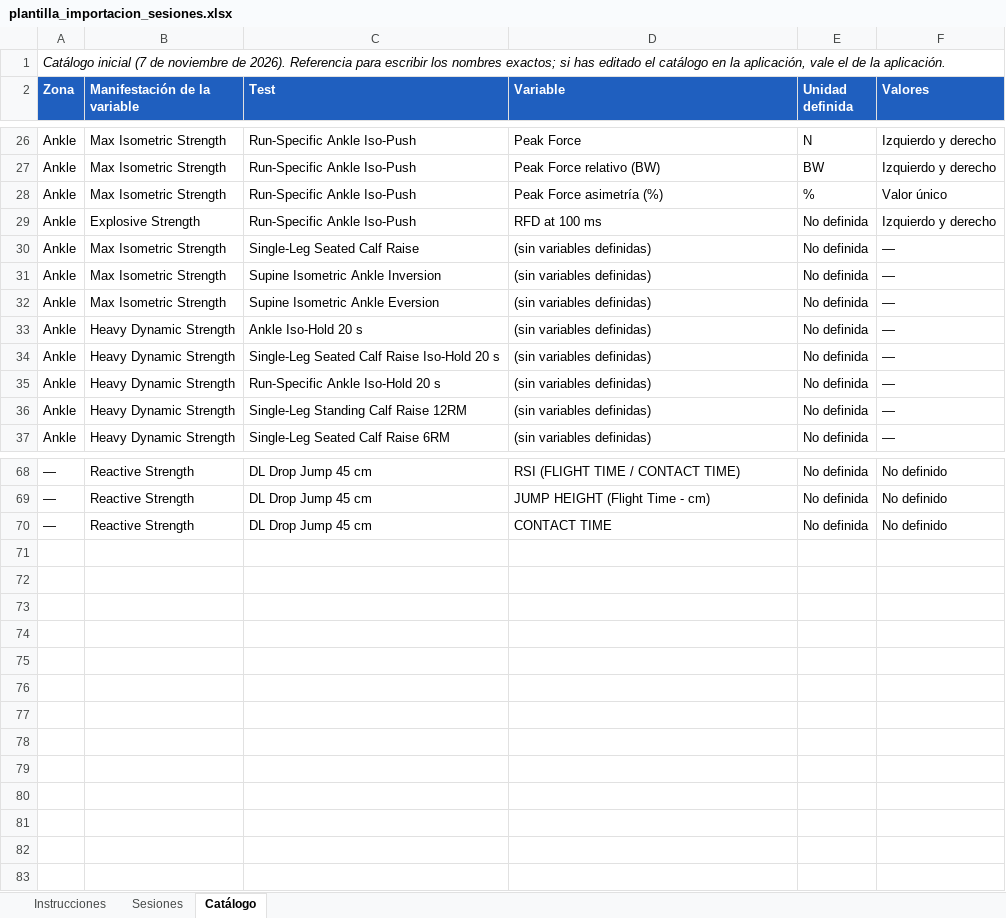
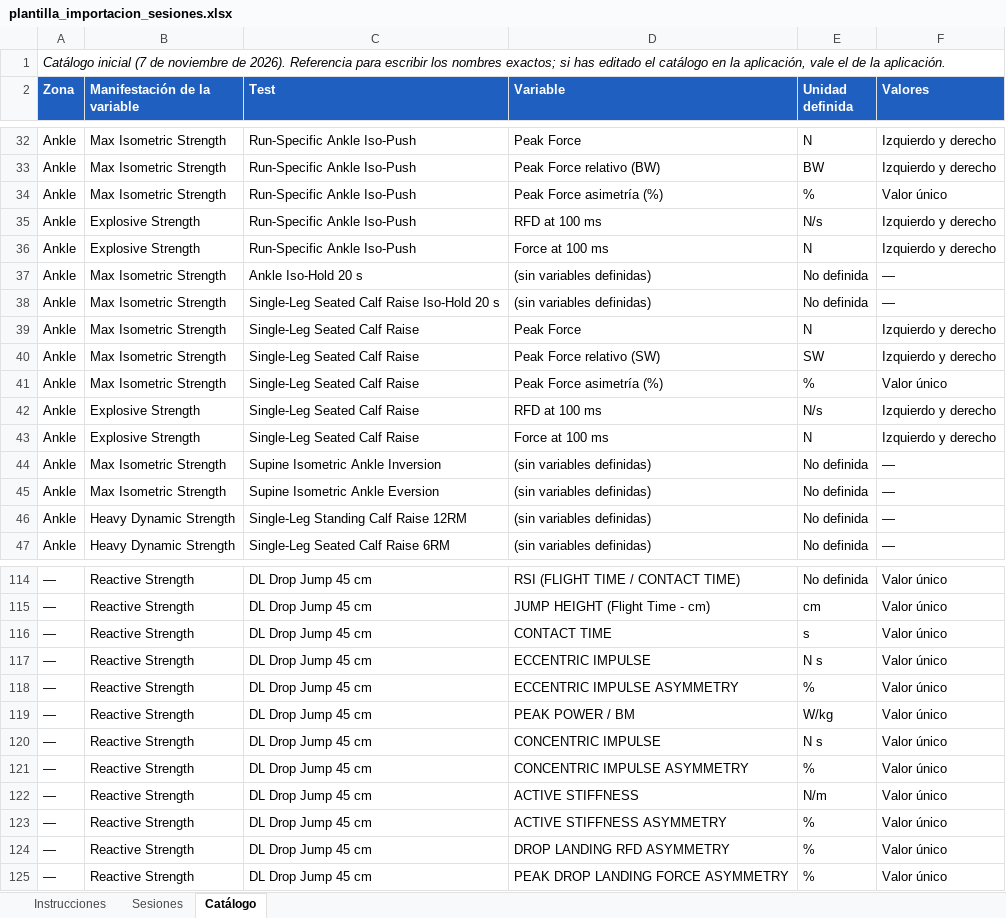
Before and after one commit to danielsanchezbcn/dashboard-rendimiento, an Excel workbook: plantilla_importacion_sesiones.xlsx, sheet Catálogo, drawn as a sheet; only a part is shown, gaps mark what is left out; values as stored, in another font and other column widths than the file's, no borders; removed rows and columns are numbered as before the commit, all else as after; the diff covers the shown part only; the diff names each change by its address in the sheet, - before the commit and + after, or states it on an @@ line.

```diff
--- a/plantilla_importacion_sesiones.xlsx (sheet Catálogo)
+++ b/plantilla_importacion_sesiones.xlsx (sheet Catálogo)
-E35 (Unidad definida): No definida
+E35 (Unidad definida): N/s
+row 36: Ankle | Explosive Strength | Run-Specific Ankle Iso-Push | Force at 100 ms | N | Izquierdo y derecho
+row 37: Ankle | Max Isometric Strength | Ankle Iso-Hold 20 s | (sin variables definidas) | No definida | —
-C38 (Test): Single-Leg Seated Calf Raise
+C38 (Test): Single-Leg Seated Calf Raise Iso-Hold 20 s
+row 39: Ankle | Max Isometric Strength | Single-Leg Seated Calf Raise | Peak Force | N | Izquierdo y derecho
+row 40: Ankle | Max Isometric Strength | Single-Leg Seated Calf Raise | Peak Force relativo (SW) | SW | Izquierdo y derecho
+row 41: Ankle | Max Isometric Strength | Single-Leg Seated Calf Raise | Peak Force asimetría (%) | % | Valor único
+row 42: Ankle | Explosive Strength | Single-Leg Seated Calf Raise | RFD at 100 ms | N/s | Izquierdo y derecho
+row 43: Ankle | Explosive Strength | Single-Leg Seated Calf Raise | Force at 100 ms | N | Izquierdo y derecho
-row 33: Ankle | Heavy Dynamic Strength | Ankle Iso-Hold 20 s | (sin variables definidas) | No definida | —
-row 34: Ankle | Heavy Dynamic Strength | Single-Leg Seated Calf Raise Iso-Hold 20 s | (sin variables definidas) | No definida | —
-row 35: Ankle | Heavy Dynamic Strength | Run-Specific Ankle Iso-Hold 20 s | (sin variables definidas) | No definida | —
-F114:F116 (Valores): No definido
+F114:F116 (Valores): Valor único
-E115 (Unidad definida): No definida
+E115 (Unidad definida): cm
-E116 (Unidad definida): No definida
+E116 (Unidad definida): s
+row 117: — | Reactive Strength | DL Drop Jump 45 cm | ECCENTRIC IMPULSE | N s | Valor único
+row 118: — | Reactive Strength | DL Drop Jump 45 cm | ECCENTRIC IMPULSE ASYMMETRY | % | Valor único
+row 119: — | Reactive Strength | DL Drop Jump 45 cm | PEAK POWER / BM | W/kg | Valor único
+row 120: — | Reactive Strength | DL Drop Jump 45 cm | CONCENTRIC IMPULSE | N s | Valor único
+row 121: — | Reactive Strength | DL Drop Jump 45 cm | CONCENTRIC IMPULSE ASYMMETRY | % | Valor único
+row 122: — | Reactive Strength | DL Drop Jump 45 cm | ACTIVE STIFFNESS | N/m | Valor único
+row 123: — | Reactive Strength | DL Drop Jump 45 cm | ACTIVE STIFFNESS ASYMMETRY | % | Valor único
+row 124: — | Reactive Strength | DL Drop Jump 45 cm | DROP LANDING RFD ASYMMETRY | % | Valor único
+row 125: — | Reactive Strength | DL Drop Jump 45 cm | PEAK DROP LANDING FORCE ASYMMETRY | % | Valor único
```
Also changed, not shown: 44 added rows, 2 removed rows and 57 edited cells elsewhere in this sheet, sheet Instrucciones, sheet Sesiones, 38 other files.
